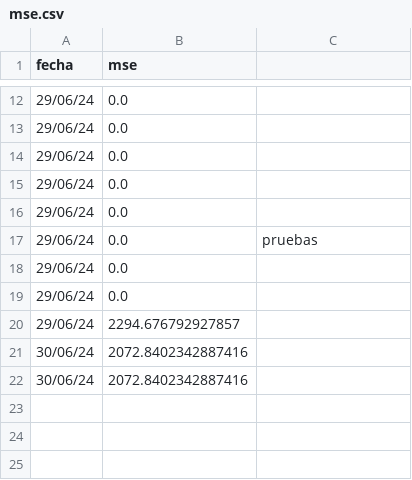
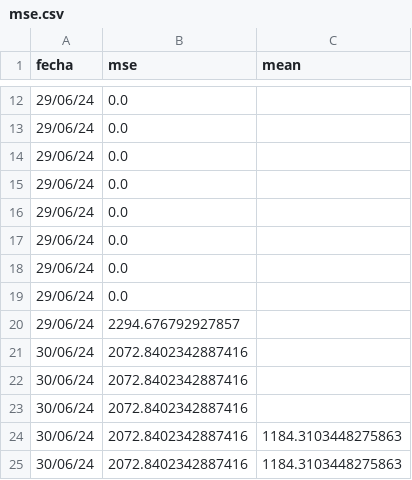
Before and after one commit to mcasber/machine_lineal, a CSV file: files/mse.csv, drawn as a sheet; only a part is shown, gaps mark what is left out; the diff names each change by its address in the sheet, - before the commit and + after, or states it on an @@ line.

```diff
--- a/files/mse.csv
+++ b/files/mse.csv
-C1: (empty)
+C1: mean
-C17 (mean): pruebas
+C17 (mean): (empty)
+row 23: 30/06/24 | 2072.8402342887416
+row 24: 30/06/24 | 2072.8402342887416 | 1184.3103448275863
+row 25: 30/06/24 | 2072.8402342887416 | 1184.3103448275863
```
Also changed, not shown: 2 other files.
